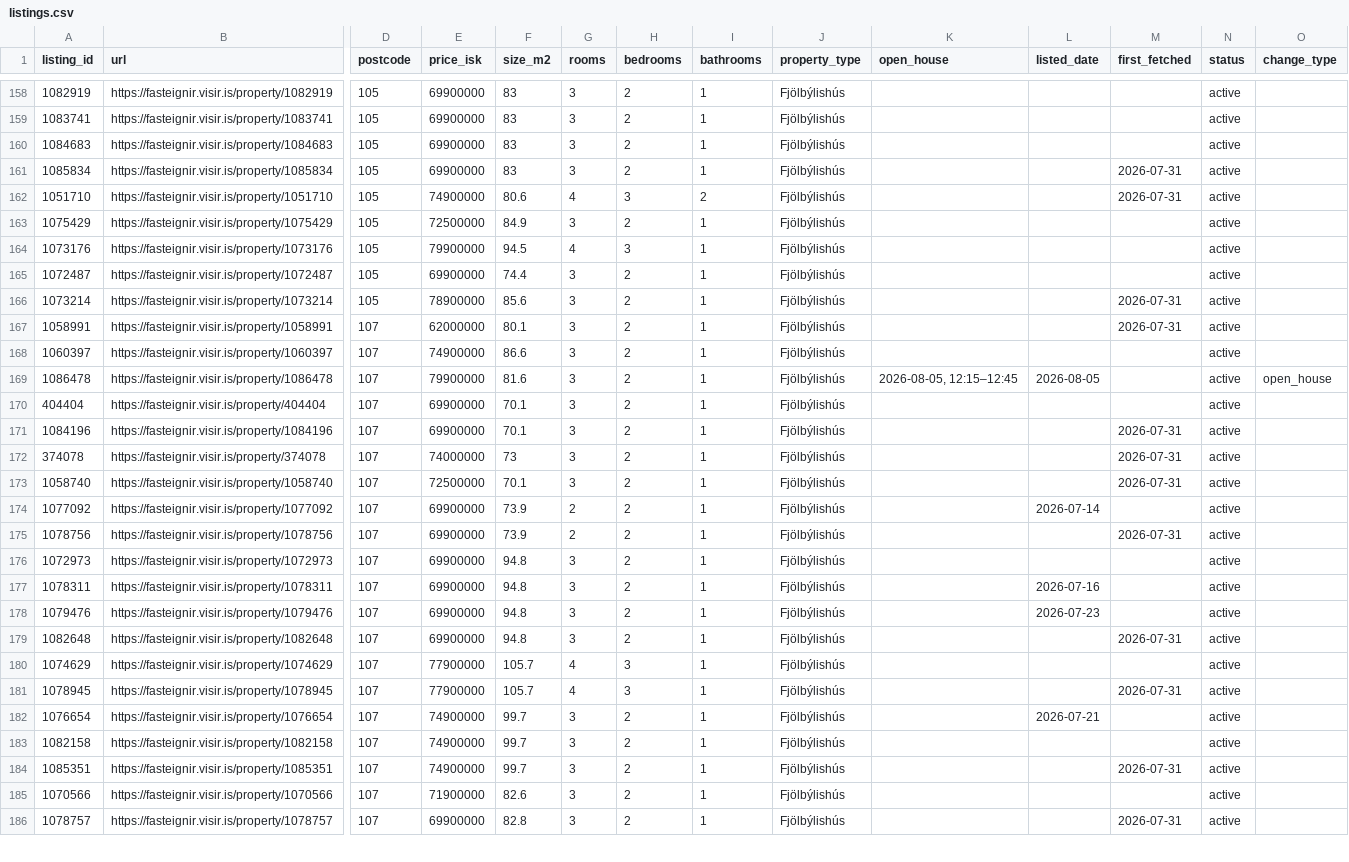
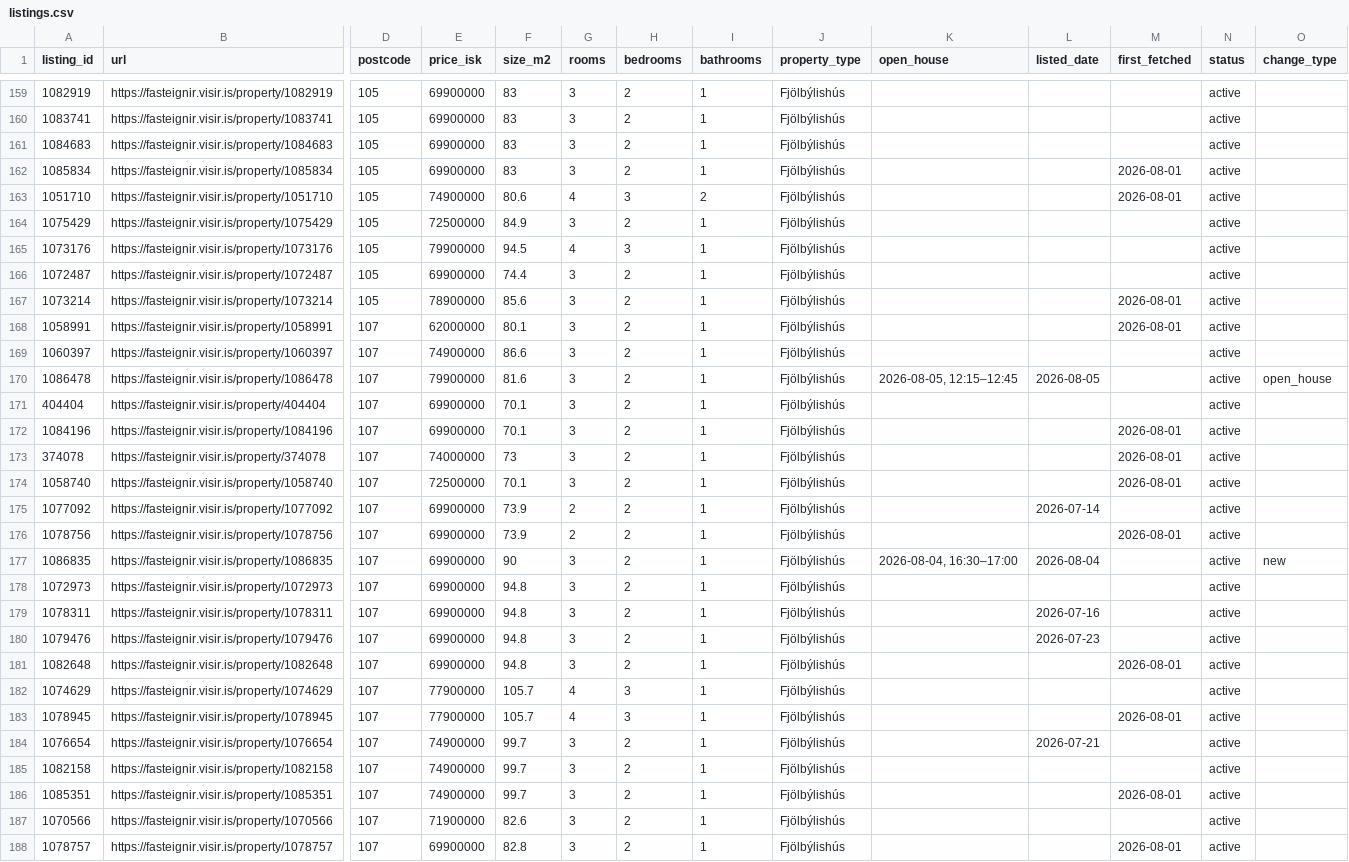
Before and after one commit to alruts/fasteignir-listing-monitor, a CSV file: data/listings.csv, drawn as a sheet; only a part is shown, gaps mark what is left out; addresses are those after the commit; rows hold the shown columns only; the diff covers the shown part only; the diff names each change by its address in the sheet, - before the commit and + after, or states it on an @@ line.

```diff
--- a/data/listings.csv
+++ b/data/listings.csv
-M162:M163 (first_fetched): 2026-07-31
+M162:M163 (first_fetched): 2026-08-01
-M167:M168 (first_fetched): 2026-07-31
+M167:M168 (first_fetched): 2026-08-01
-M172:M174 (first_fetched): 2026-07-31
+M172:M174 (first_fetched): 2026-08-01
-M176 (first_fetched): 2026-07-31
+M176 (first_fetched): 2026-08-01
+row 177: 1086835 | https://fasteignir.visir.is/property/1086835 | 107 | 69900000 | 90 | 3 | 2 | 1 | Fjölbýlishús | 2026-08-04, 16:30–17:00 | 2026-08-04 |  | active | new
-M181 (first_fetched): 2026-07-31
+M181 (first_fetched): 2026-08-01
-M183 (first_fetched): 2026-07-31
+M183 (first_fetched): 2026-08-01
-M186 (first_fetched): 2026-07-31
+M186 (first_fetched): 2026-08-01
-M188 (first_fetched): 2026-07-31
+M188 (first_fetched): 2026-08-01
```
Also changed, not shown: 1 added row and 77 edited cells elsewhere in this file, 2 other files.
